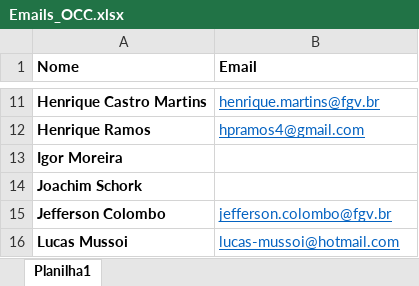
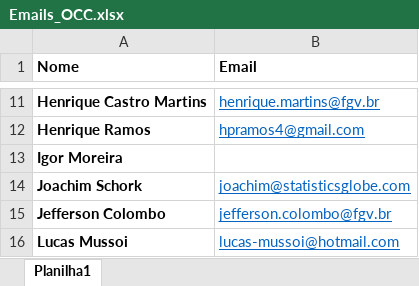
Before and after one commit to henriquecastror/open-code-community, an Excel workbook: Emails_OCC.xlsx, sheet Planilha1, drawn as a sheet; only a part is shown, gaps mark what is left out; values as stored, in another font and other column widths than the file's, no borders; the diff names each change by its address in the sheet, - before the commit and + after, or states it on an @@ line.

```diff
--- a/Emails_OCC.xlsx (sheet Planilha1)
+++ b/Emails_OCC.xlsx (sheet Planilha1)
-B14 (Email): (empty)
+B14 (Email): joachim@statisticsglobe.com
```
Also changed, not shown: 1 other file.
